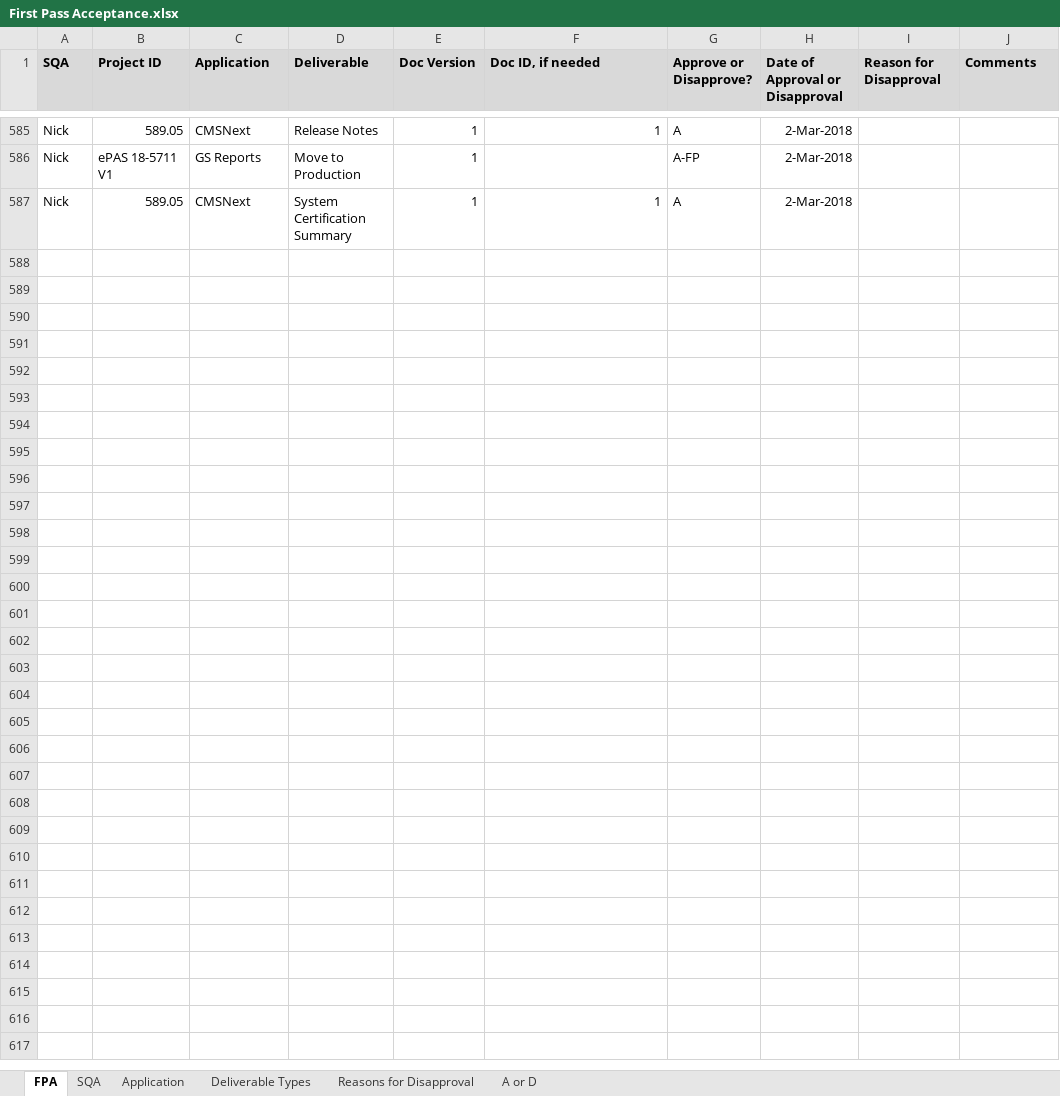
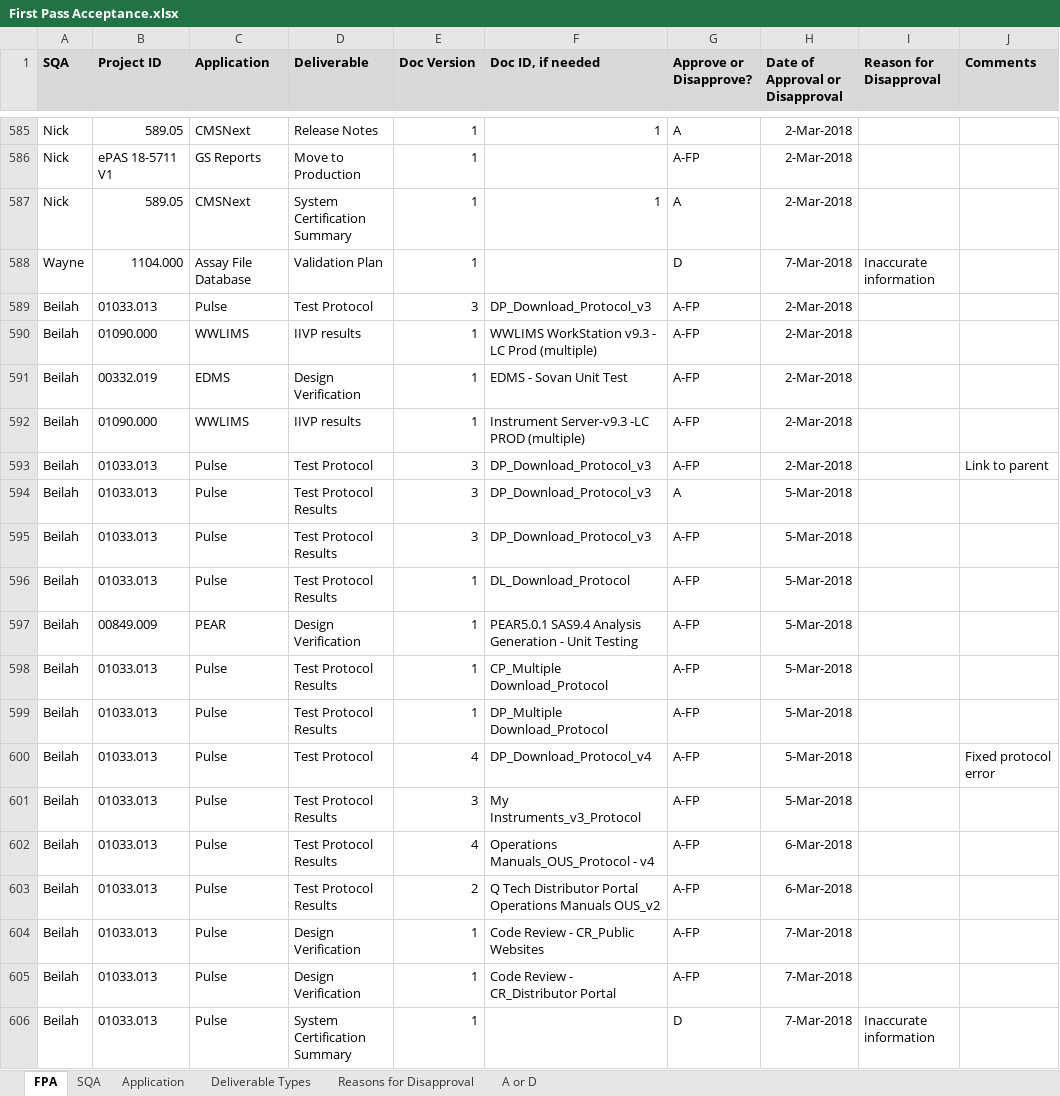
Before and after one commit to ab9sq/firstPassAcceptance, an Excel workbook: data/First Pass Acceptance.xlsx, sheet FPA, drawn as a sheet; only a part is shown, gaps mark what is left out; values as stored, in another font and other column widths than the file's, no borders; the diff covers the shown part only; the diff names each change by its address in the sheet, - before the commit and + after, or states it on an @@ line.

Commit message:
Updated data through March

```diff
--- a/data/First Pass Acceptance.xlsx (sheet FPA)
+++ b/data/First Pass Acceptance.xlsx (sheet FPA)
+row 588: Wayne | 1104.000 | Assay File Database | Validation Plan | 1 |  | D | 7-Mar-2018 | Inaccurate information
+row 589: Beilah | 01033.013 | Pulse | Test Protocol | 3 | DP_Download_Protocol_v3 | A-FP | 2-Mar-2018
+row 590: Beilah | 01090.000 | WWLIMS | IIVP results | 1 | WWLIMS WorkStation v9.3 - LC Prod (multiple) | A-FP | 2-Mar-2018
+row 591: Beilah | 00332.019 | EDMS | Design Verification | 1 | EDMS - Sovan Unit Test | A-FP | 2-Mar-2018
+row 592: Beilah | 01090.000 | WWLIMS | IIVP results | 1 | Instrument Server-v9.3 -LC PROD (multiple) | A-FP | 2-Mar-2018
+row 593: Beilah | 01033.013 | Pulse | Test Protocol | 3 | DP_Download_Protocol_v3 | A-FP | 2-Mar-2018 |  | Link to parent
+row 594: Beilah | 01033.013 | Pulse | Test Protocol Results | 3 | DP_Download_Protocol_v3 | A | 5-Mar-2018
+row 595: Beilah | 01033.013 | Pulse | Test Protocol Results | 3 | DP_Download_Protocol_v3 | A-FP | 5-Mar-2018
+row 596: Beilah | 01033.013 | Pulse | Test Protocol Results | 1 | DL_Download_Protocol | A-FP | 5-Mar-2018
+row 597: Beilah | 00849.009 | PEAR | Design Verification | 1 | PEAR5.0.1 SAS9.4 Analysis Generation - Unit Testing | A-FP | 5-Mar-2018
+row 598: Beilah | 01033.013 | Pulse | Test Protocol Results | 1 | CP_Multiple Download_Protocol | A-FP | 5-Mar-2018
+row 599: Beilah | 01033.013 | Pulse | Test Protocol Results | 1 | DP_Multiple Download_Protocol | A-FP | 5-Mar-2018
+row 600: Beilah | 01033.013 | Pulse | Test Protocol | 4 | DP_Download_Protocol_v4 | A-FP | 5-Mar-2018 |  | Fixed protocol error
+row 601: Beilah | 01033.013 | Pulse | Test Protocol Results | 3 | My Instruments_v3_Protocol | A-FP | 5-Mar-2018
+row 602: Beilah | 01033.013 | Pulse | Test Protocol Results | 4 | Operations Manuals_OUS_Protocol - v4 | A-FP | 6-Mar-2018
+row 603: Beilah | 01033.013 | Pulse | Test Protocol Results | 2 | Q Tech Distributor Portal Operations Manuals OUS_v2 | A-FP | 6-Mar-2018
+row 604: Beilah | 01033.013 | Pulse | Design Verification | 1 | Code Review - CR_Public Websites | A-FP | 7-Mar-2018
+row 605: Beilah | 01033.013 | Pulse | Design Verification | 1 | Code Review - CR_Distributor Portal | A-FP | 7-Mar-2018
+row 606: Beilah | 01033.013 | Pulse | System Certification Summary | 1 |  | D | 7-Mar-2018 | Inaccurate information
```
Also changed, not shown: 64 added rows elsewhere in this sheet, sheet Application, 1 other file.
